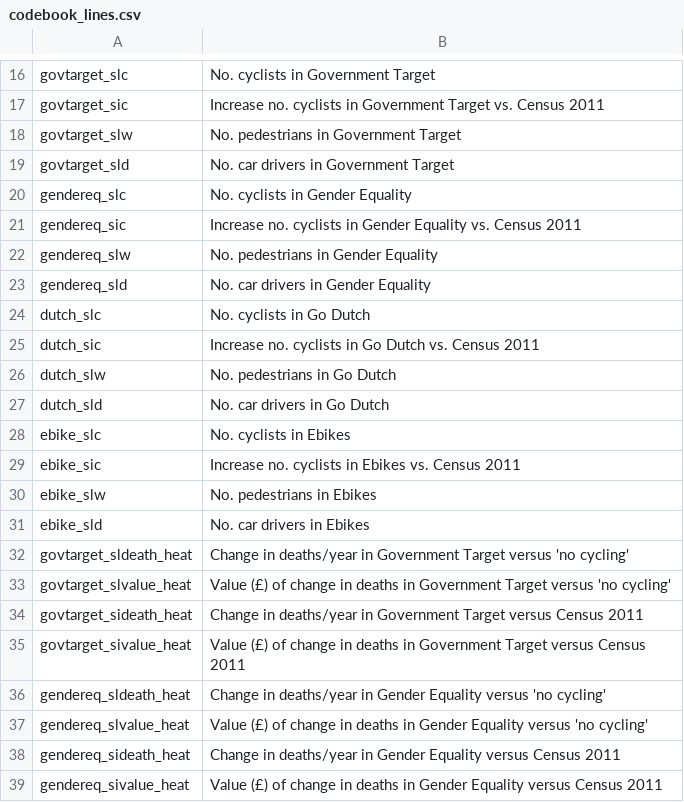
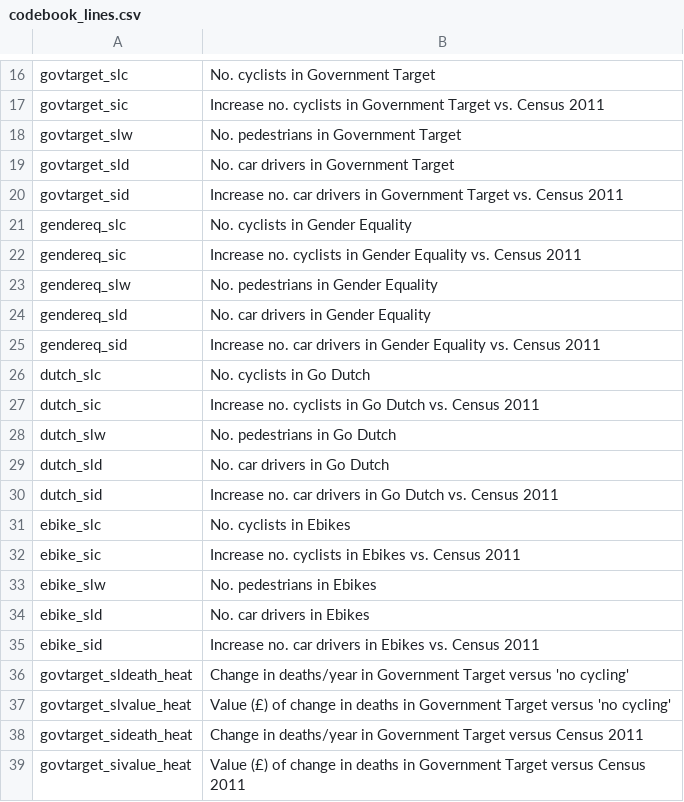
Before and after one commit to npct/pct-shiny, a CSV file: static/codebook_lines.csv, drawn as a sheet; only a part is shown, gaps mark what is left out; the shorter side is filled out with more unchanged rows; the diff names each change by its address in the sheet, - before the commit and + after, or states it on an @@ line.

Commit message:
Update codebook, provided by Anna, for lines and zones. Fix #322

```diff
--- a/static/codebook_lines.csv
+++ b/static/codebook_lines.csv
+row 20: govtarget_sid | Increase no. car drivers in Government Target vs. Census 2011
+row 25: gendereq_sid | Increase no. car drivers in Gender Equality vs. Census 2011
+row 30: dutch_sid | Increase no. car drivers in Go Dutch vs. Census 2011
+row 35: ebike_sid | Increase no. car drivers in Ebikes vs. Census 2011
```
Also changed, not shown: static/codebook_zones.csv.
